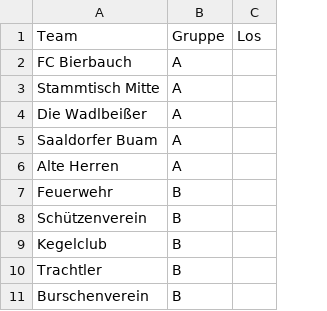
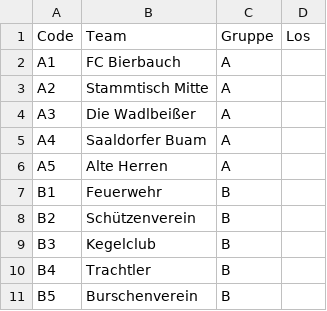
Before and after one commit to kaelus707/Stammtisch-Turnier, a CSV file: public/demo/Teams.csv, drawn as a sheet; the diff names each change by its address in the sheet, - before the commit and + after, or states it on an @@ line.

```diff
--- a/public/demo/Teams.csv
+++ b/public/demo/Teams.csv
+column A, rows 1-11: Code | A1 | A2 | A3 | A4 | A5 | B1 | B2 | B3 | B4 | B5
```
Also changed, not shown: public/demo/Spielplan.csv, 7 other files.
